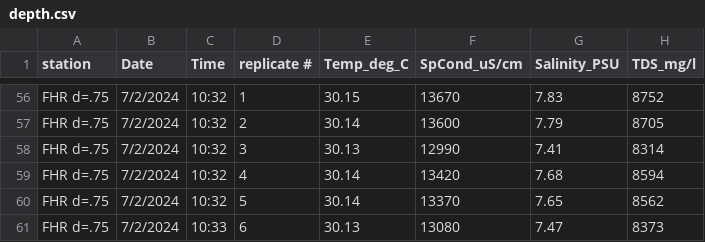
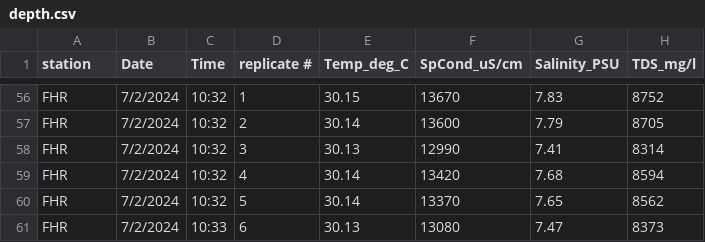
Before and after one commit to BrendanMck5812/Chlorophyll-Project, a CSV file: depth.csv, drawn as a sheet; only a part is shown, gaps mark what is left out; the diff covers the shown part only; the diff names each change by its address in the sheet, - before the commit and + after, or states it on an @@ line.

```diff
--- a/depth.csv
+++ b/depth.csv
-A56:A61 (station): FHR d=.75
+A56:A61 (station): FHR
```
Also changed, not shown: 54 edited cells elsewhere in this file.
